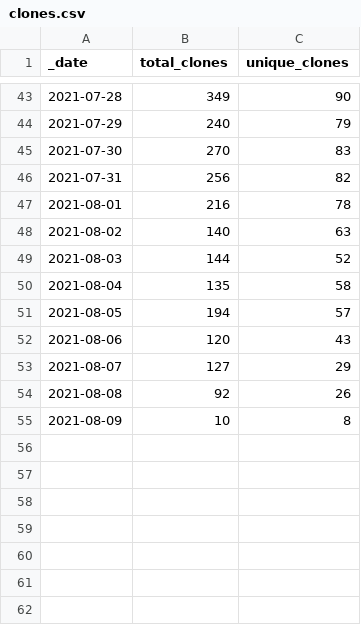
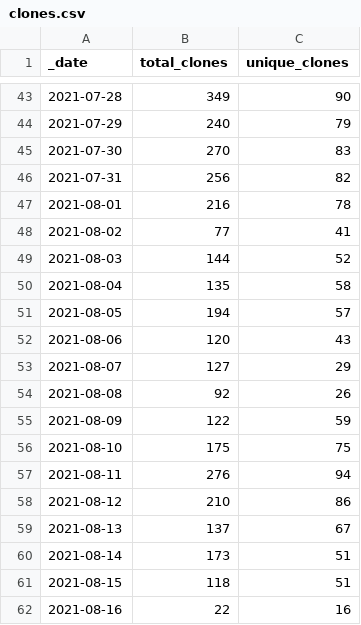
Before and after one commit to ss893/intel-secl, a CSV file: traffic/clones.csv, drawn as a sheet; only a part is shown, gaps mark what is left out.

Commit message:
GitHub traffic

```diff
--- a/traffic/clones.csv
+++ b/traffic/clones.csv
@@ -47,3 +47,3 @@ _date,total_clones,unique_clones
 2021-08-01,216,78
-2021-08-02,140,63
+2021-08-02,77,41
 2021-08-03,144,52
@@ -54,2 +54,9 @@ _date,total_clones,unique_clones
 2021-08-08,92,26
-2021-08-09,10,8
+2021-08-09,122,59
+2021-08-10,175,75
+2021-08-11,276,94
+2021-08-12,210,86
+2021-08-13,137,67
+2021-08-14,173,51
+2021-08-15,118,51
+2021-08-16,22,16
```
Also changed, not shown: traffic/views.csv, 1 other file.
